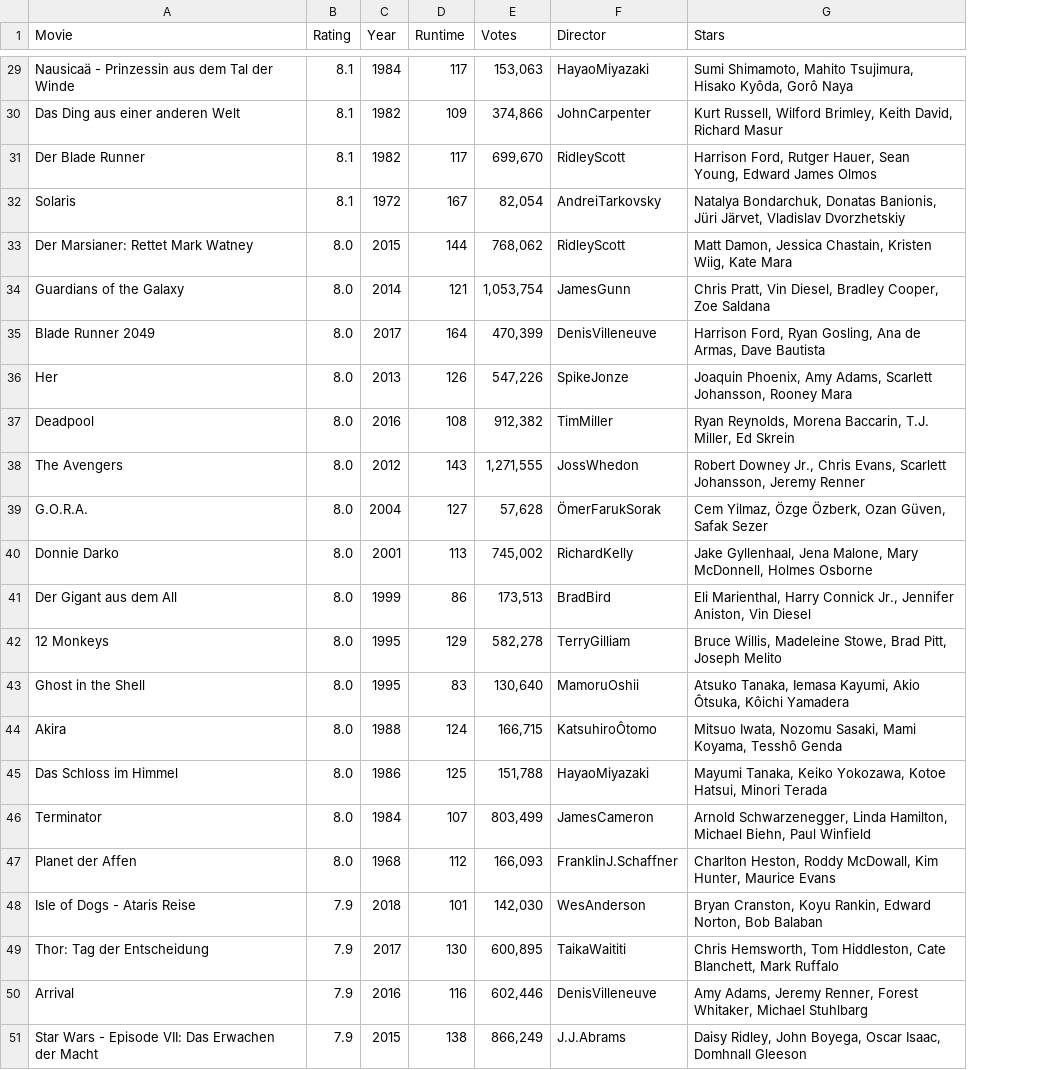
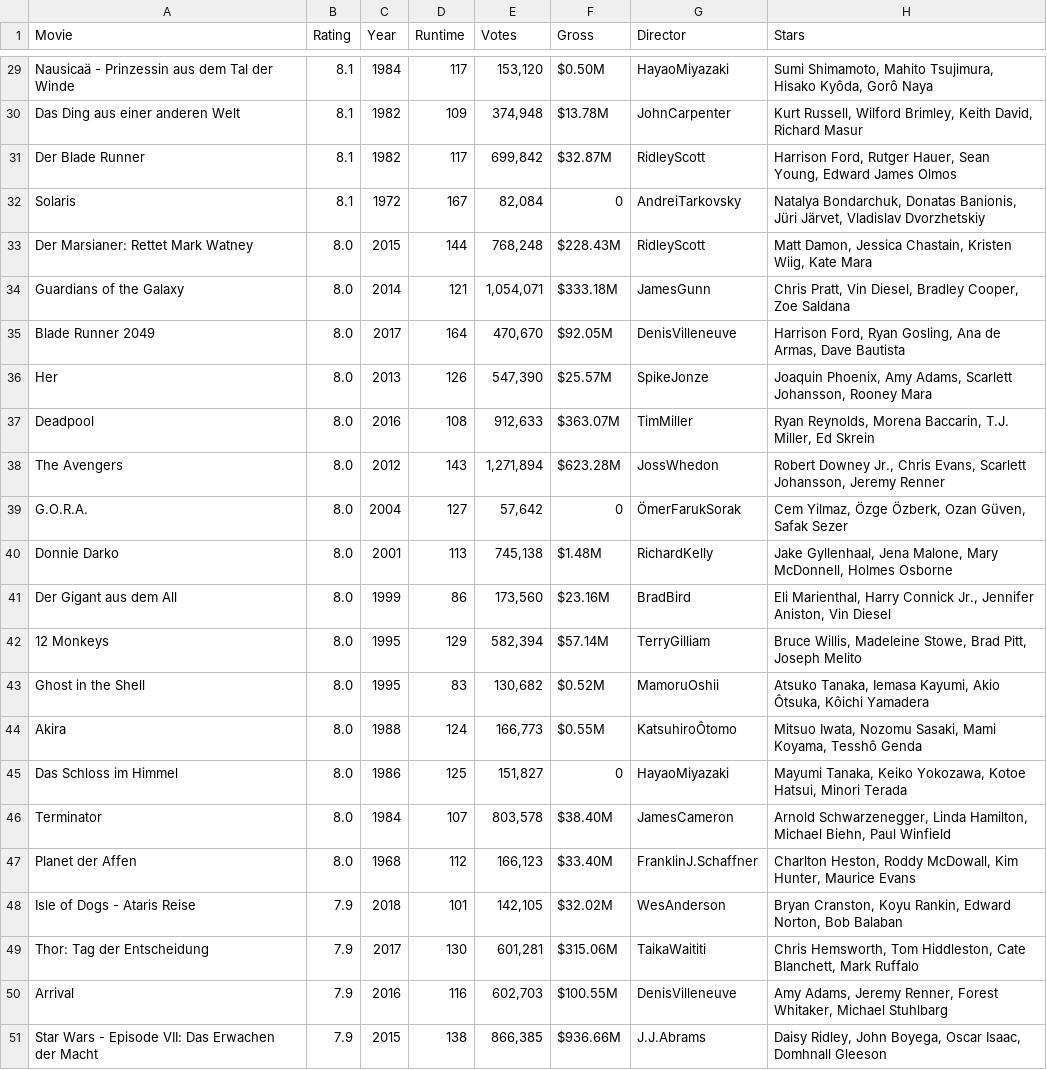
Before and after one commit to Pathi-rao/AI, a CSV file: M1_Python/d10_Movie Challenge/IMDB_webscrapping.csv, drawn as a sheet; only a part is shown, gaps mark what is left out; the diff covers the shown part only; the diff names each change by its address in the sheet, - before the commit and + after, or states it on an @@ line.

```diff
--- a/M1_Python/d10_Movie Challenge/IMDB_webscrapping.csv
+++ b/M1_Python/d10_Movie Challenge/IMDB_webscrapping.csv
+column F (Gross), rows 29-51: $0.50M | $13.78M | $32.87M | 0 | $228.43M | $333.18M | $92.05M | $25.57M | $363.07M | $623.28M | 0 | $1.48M | $23.16M | $57.14M | $0.52M | $0.55M | 0 | $38.40M | $33.40M | $32.02M | $315.06M | $100.55M | $936.66M
-E29 (Votes): 153,063
+E29 (Votes): 153,120
-E30 (Votes): 374,866
+E30 (Votes): 374,948
-E31 (Votes): 699,670
+E31 (Votes): 699,842
-E32 (Votes): 82,054
+E32 (Votes): 82,084
-E33 (Votes): 768,062
+E33 (Votes): 768,248
-E34 (Votes): 1,053,754
+E34 (Votes): 1,054,071
-E35 (Votes): 470,399
+E35 (Votes): 470,670
-E36 (Votes): 547,226
+E36 (Votes): 547,390
-E37 (Votes): 912,382
+E37 (Votes): 912,633
-E38 (Votes): 1,271,555
+E38 (Votes): 1,271,894
-E39 (Votes): 57,628
+E39 (Votes): 57,642
-E40 (Votes): 745,002
+E40 (Votes): 745,138
-E41 (Votes): 173,513
+E41 (Votes): 173,560
-E42 (Votes): 582,278
+E42 (Votes): 582,394
-E43 (Votes): 130,640
+E43 (Votes): 130,682
-E44 (Votes): 166,715
+E44 (Votes): 166,773
-E45 (Votes): 151,788
+E45 (Votes): 151,827
-E46 (Votes): 803,499
+E46 (Votes): 803,578
-E47 (Votes): 166,093
+E47 (Votes): 166,123
-E48 (Votes): 142,030
+E48 (Votes): 142,105
-E49 (Votes): 600,895
+E49 (Votes): 601,281
-E50 (Votes): 602,446
+E50 (Votes): 602,703
-E51 (Votes): 866,249
+E51 (Votes): 866,385
```
Also changed, not shown: 27 edited cells elsewhere in this file, 4 other files.
